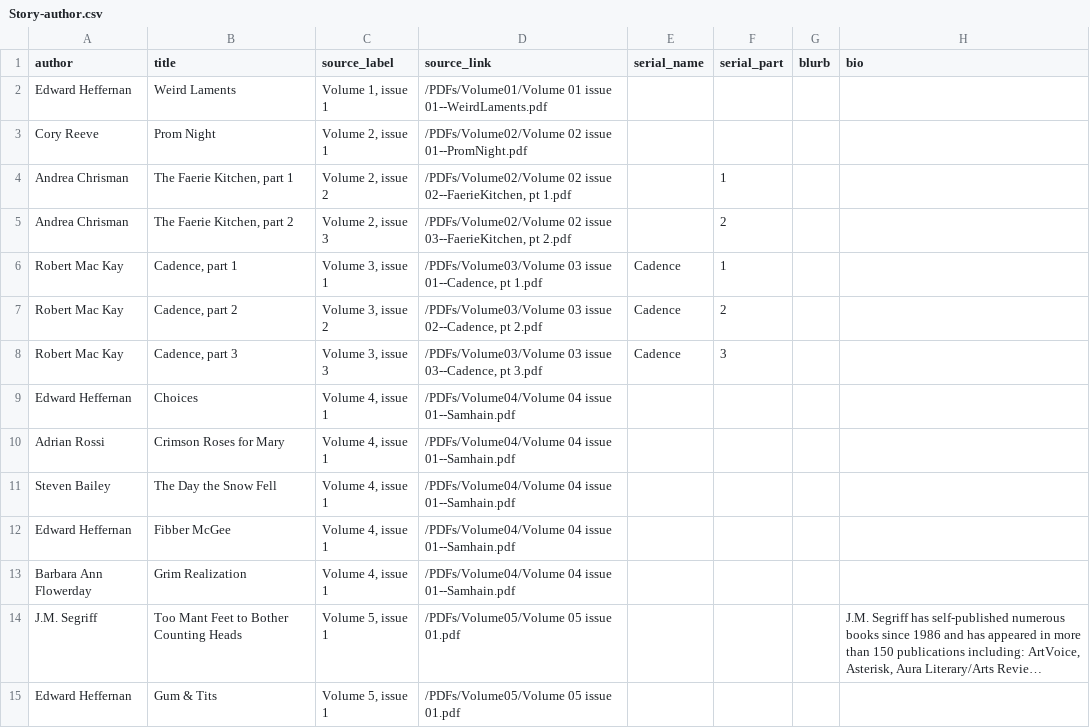
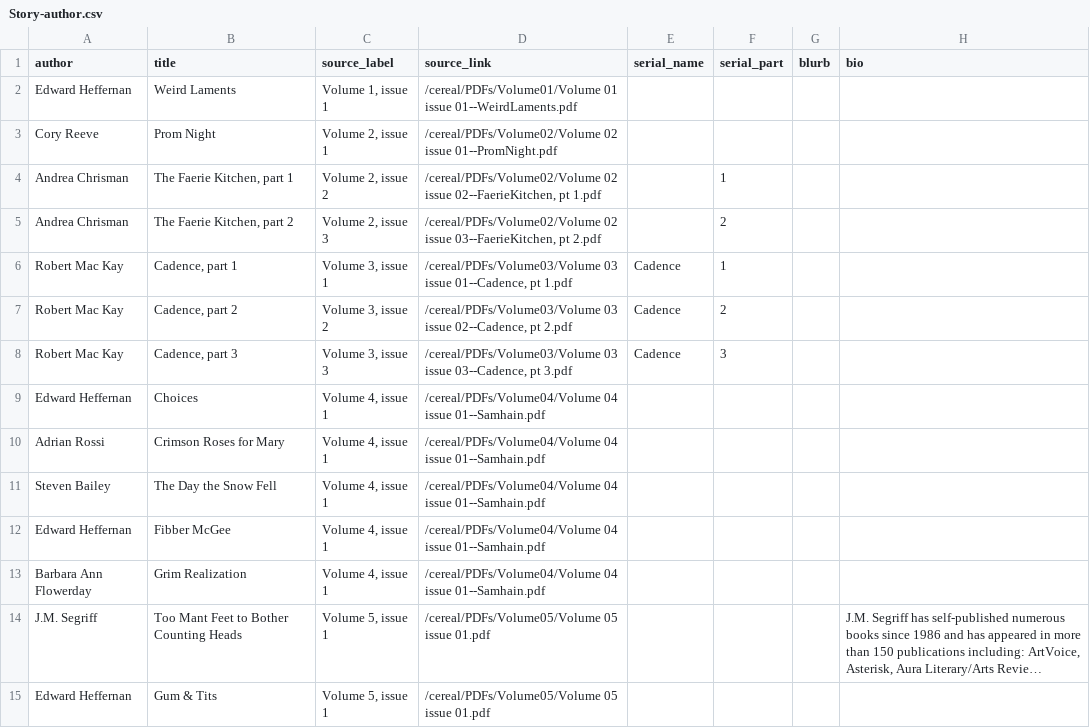
Before and after one commit to seanth/hellskitchen-dot-org, a CSV file: cereal/Story-author.csv, drawn as a sheet; only a part is shown; long unchanged cells end in …; the diff covers the shown part only; the diff names each change by its address in the sheet, - before the commit and + after, or states it on an @@ line.

Commit message:
Fixing urls

```diff
--- a/cereal/Story-author.csv
+++ b/cereal/Story-author.csv
-D2 (source_link): /PDFs/Volume01/Volume 01 issue…
+D2 (source_link): /cereal/PDFs/Volume01/Volume 01 issue…
-D3 (source_link): /PDFs/Volume02/Volume 02 issue…
+D3 (source_link): /cereal/PDFs/Volume02/Volume 02 issue…
-D4 (source_link): /PDFs/Volume02/Volume 02 issue…
+D4 (source_link): /cereal/PDFs/Volume02/Volume 02 issue…
-D5 (source_link): /PDFs/Volume02/Volume 02 issue…
+D5 (source_link): /cereal/PDFs/Volume02/Volume 02 issue…
-D6 (source_link): /PDFs/Volume03/Volume 03 issue…
+D6 (source_link): /cereal/PDFs/Volume03/Volume 03 issue…
-D7 (source_link): /PDFs/Volume03/Volume 03 issue…
+D7 (source_link): /cereal/PDFs/Volume03/Volume 03 issue…
-D8 (source_link): /PDFs/Volume03/Volume 03 issue…
+D8 (source_link): /cereal/PDFs/Volume03/Volume 03 issue…
-D9:D13 (source_link): /PDFs/Volume04/Volume 04 issue…
+D9:D13 (source_link): /cereal/PDFs/Volume04/Volume 04 issue…
-D14:D15 (source_link): /PDFs/Volume05/Volume 05 issue 01.pdf
+D14:D15 (source_link): /cereal/PDFs/Volume05/Volume 05 issue 01.pdf
```
Also changed, not shown: 67 edited cells elsewhere in this file.
